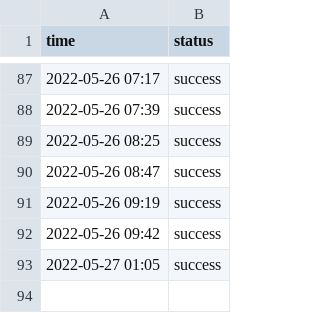
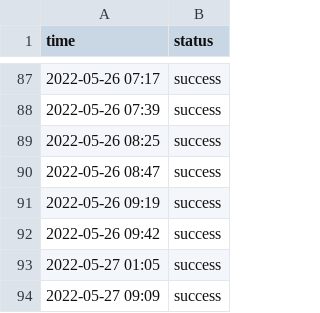
Before and after one commit to status-base/statusbase-nuxt, a CSV file: content/logs/google.csv, drawn as a sheet; only a part is shown, gaps mark what is left out; the diff names each change by its address in the sheet, - before the commit and + after, or states it on an @@ line.

```diff
--- a/content/logs/google.csv
+++ b/content/logs/google.csv
+row 94: 2022-05-27 09:09 | success
```
Also changed, not shown: content/logs/hn.csv, content/logs/worldclock.csv.
